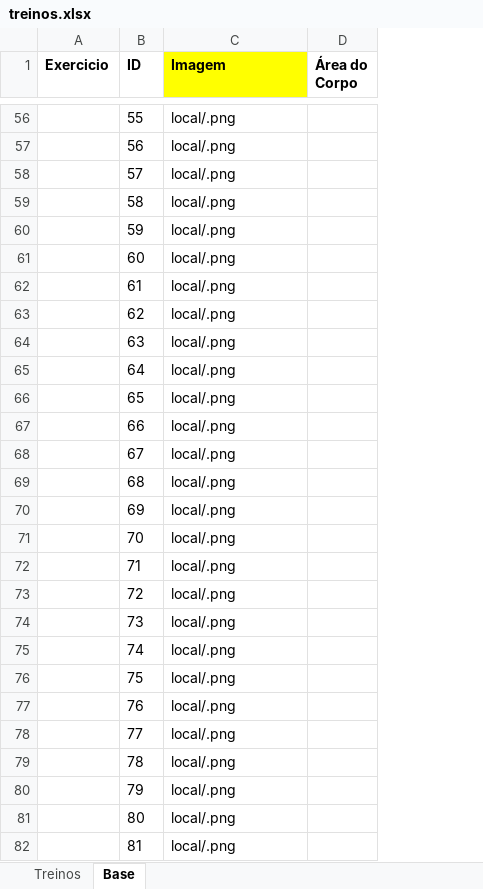
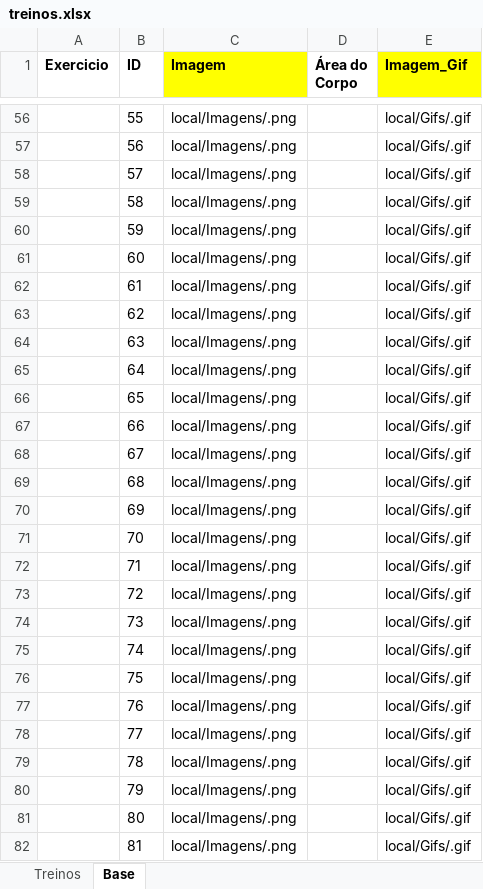
Before and after one commit to espeditoalves/02_academia_app, an Excel workbook: academia_app/base/treinos.xlsx, sheet Base, drawn as a sheet; only a part is shown, gaps mark what is left out; values as stored, in another font and other column widths than the file's, no borders; the diff covers the shown part only; the diff names each change by its address in the sheet, - before the commit and + after, or states it on an @@ line.

Commit message:
Excel base atualizado

```diff
--- a/academia_app/base/treinos.xlsx (sheet Base)
+++ b/academia_app/base/treinos.xlsx (sheet Base)
+column E (Imagem_Gif), rows 56-82: all local/Gifs/.gif
-C56:C82 (Imagem): local/.png
+C56:C82 (Imagem): local/Imagens/.png
```
Also changed, not shown: 61 edited cells elsewhere in this sheet, sheet Treinos, formulas that keep their value.
